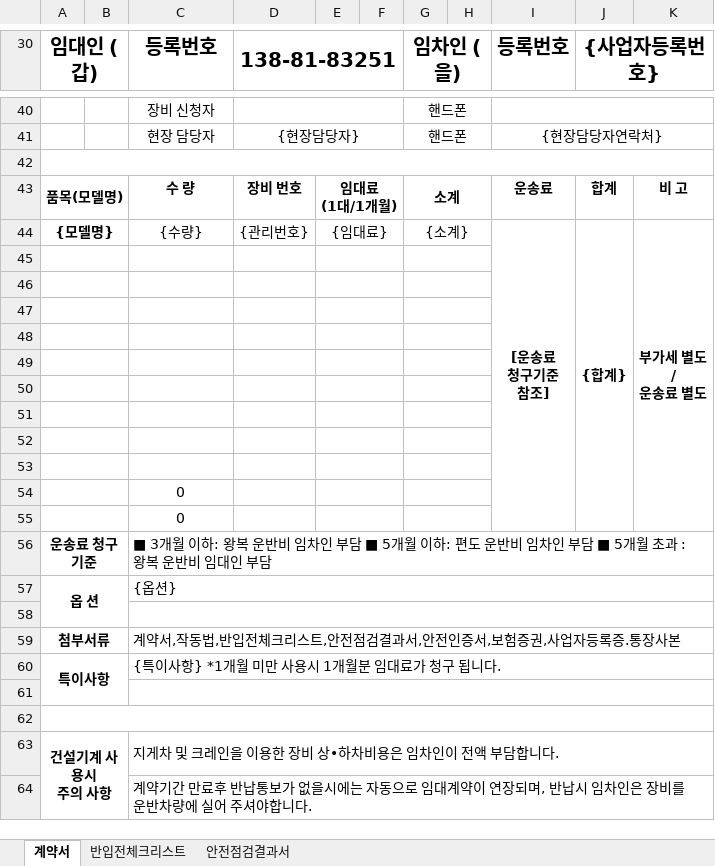
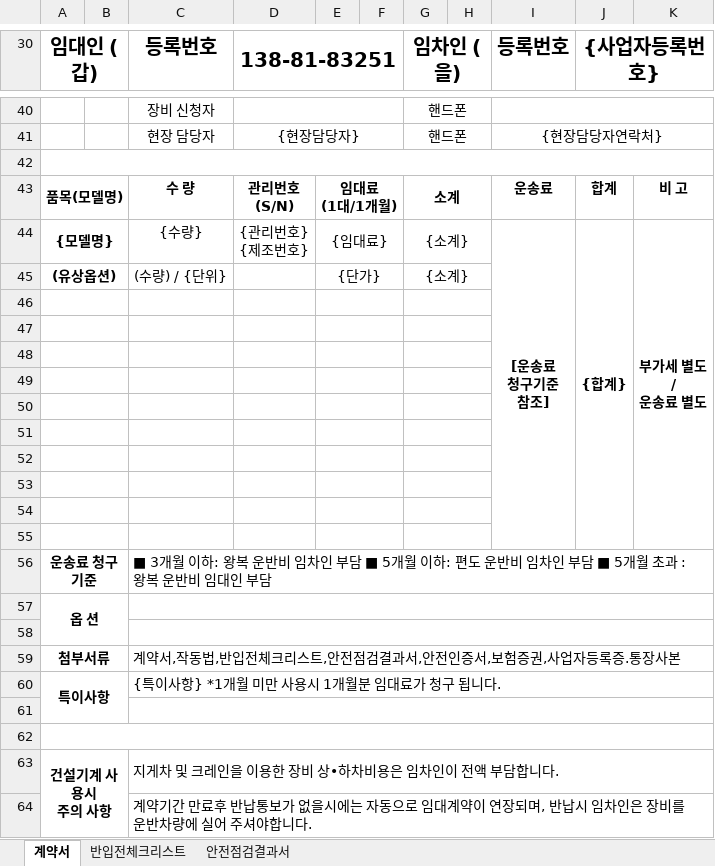
Before and after one commit to DragonRPA/ebro_awp, an Excel workbook: public/01.계약서.xlsx, sheet 계약서, drawn as a sheet; only a part is shown, gaps mark what is left out; values as stored, in another font and other column widths than the file's, no borders; charts and pictures not drawn; removed rows and columns are numbered as before the commit, all else as after; ↵ is a line break in a cell; the diff names each change by its address in the sheet, - before the commit and + after, or states it on an @@ line.

```diff
--- a/public/01.계약서.xlsx (sheet 계약서)
+++ b/public/01.계약서.xlsx (sheet 계약서)
-D43 (138-81-83251): 장비 번호
+D43 (138-81-83251): 관리번호 ↵ (S/N)
-D44 (138-81-83251): {관리번호}
+D44 (138-81-83251): {관리번호} ↵ {제조번호}
+row 45: (유상옵션) |  | (수량) / {단위} |  | {단가} |  | {소계}
-C55 (등록번호): 0
+C55 (등록번호): (empty)
-row 55:  |  | 0
-C57 (등록번호): {옵션}
+C57 (등록번호): (empty)
```
Also changed, not shown: sheet 안전점검결과서, public/03.안전점검결과서.xlsx, 9 other files.
